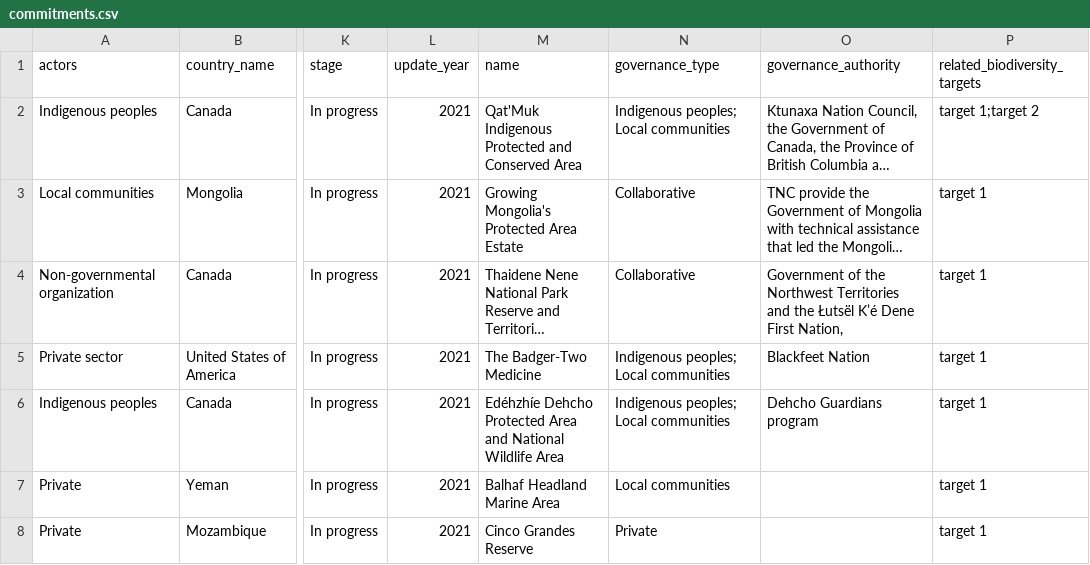
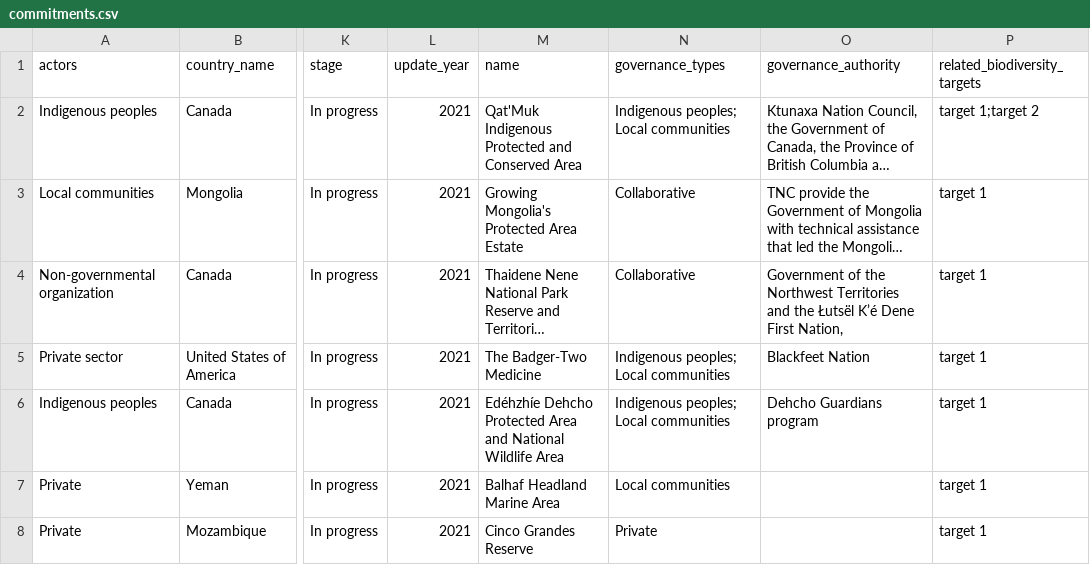
Before and after one commit to unepwcmc/action-agenda, a CSV file: lib/data/seeds/commitments.csv, drawn as a sheet; only a part is shown, gaps mark what is left out; long unchanged cells end in …; the diff names each change by its address in the sheet, - before the commit and + after, or states it on an @@ line.

Commit message:
Multi-select on GovernanceType
Even less DRY than it was last time :(

```diff
--- a/lib/data/seeds/commitments.csv
+++ b/lib/data/seeds/commitments.csv
-N1: governance_type
+N1: governance_types
```
Also changed, not shown: 8 other files.
